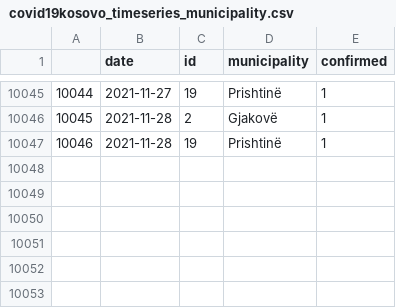
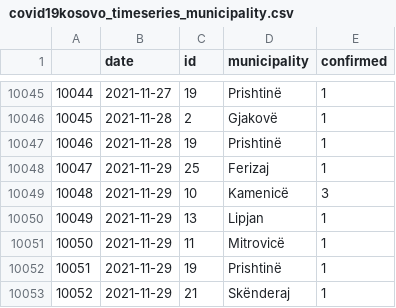
Before and after one commit to KushtrimVisoka/datasets, a CSV file: covid19kosovo_timeseries_municipality.csv, drawn as a sheet; only a part is shown, gaps mark what is left out; the diff names each change by its address in the sheet, - before the commit and + after, or states it on an @@ line.

```diff
--- a/covid19kosovo_timeseries_municipality.csv
+++ b/covid19kosovo_timeseries_municipality.csv
+row 10048: 10047 | 2021-11-29 | 25 | Ferizaj | 1
+row 10049: 10048 | 2021-11-29 | 10 | Kamenicë | 3
+row 10050: 10049 | 2021-11-29 | 13 | Lipjan | 1
+row 10051: 10050 | 2021-11-29 | 11 | Mitrovicë | 1
+row 10052: 10051 | 2021-11-29 | 19 | Prishtinë | 1
+row 10053: 10052 | 2021-11-29 | 21 | Skënderaj | 1
```
Also changed, not shown: covid19kosovo_timeseries.csv, kosovo_dailyvaccinations.csv, 1 other file.
